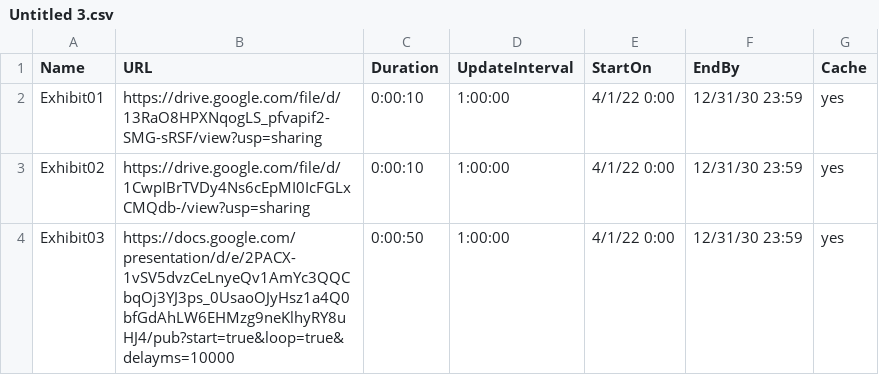
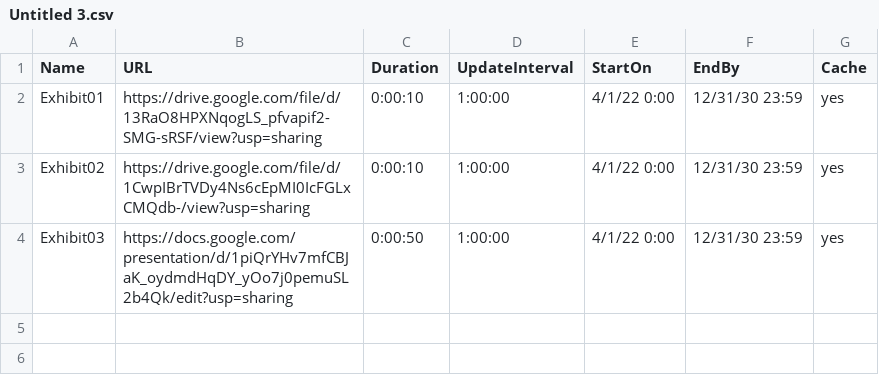
Before and after one commit to becky-manzo/msssignatv, a CSV file: Untitled 3.csv, drawn as a sheet.

Commit message:
Update Untitled 3.csv

```diff
--- a/Untitled 3.csv
+++ b/Untitled 3.csv
@@ -3,2 +3,2 @@ Exhibit01,https://drive.google.com/file/d/13RaO8HPXNqogLS_pfvapif2-SMG-sRSF/view
 Exhibit02,https://drive.google.com/file/d/1CwpIBrTVDy4Ns6cEpMI0IcFGLxCMQdb-/view?usp=sharing,0:00:10,1:00:00,4/1/22 0:00,12/31/30 23:59,yes
-Exhibit03,https://docs.google.com/presentation/d/e/2PACX-1vSV5dvzCeLnyeQv1AmYc3QQCbqOj3YJ3ps_0UsaoOJyHsz1a4Q0bfGdAhLW6EHMzg9neKlhyRY8uHJ4/pub?start=true&loop=true&delayms=10000,0:00:50,1:00:00,4/1/22 0:00,12/31/30 23:59,yes
+Exhibit03,https://docs.google.com/presentation/d/1piQrYHv7mfCBJaK_oydmdHqDY_yOo7j0pemuSL2b4Qk/edit?usp=sharing,0:00:50,1:00:00,4/1/22 0:00,12/31/30 23:59,yes
```
